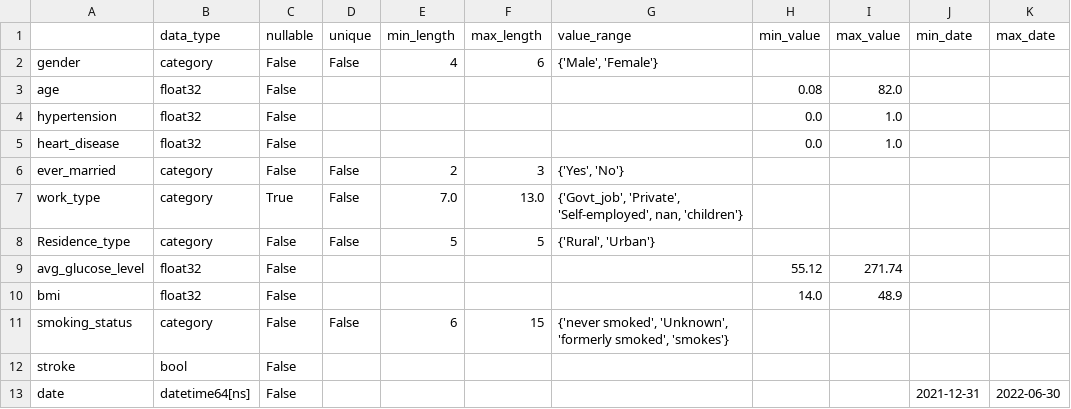
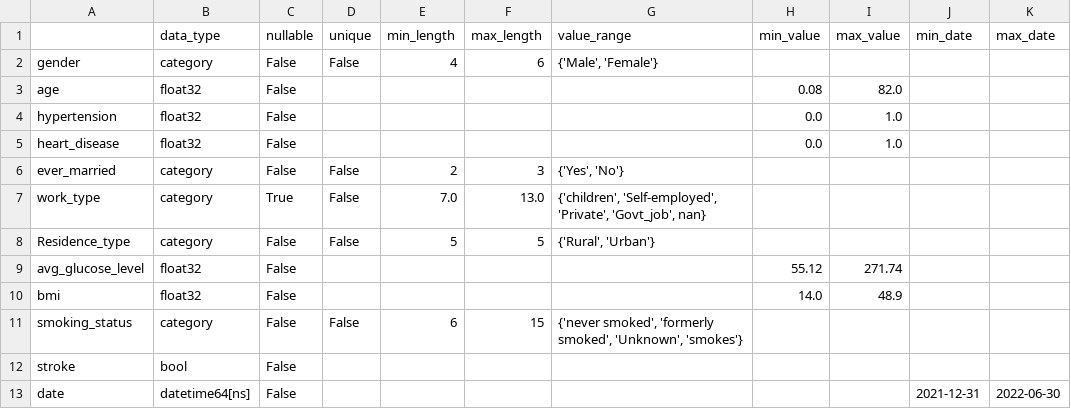
Before and after one commit to fedecarles/dv-py, a CSV file: test_data/constraints1.csv, drawn as a sheet.

Commit message:
refactored genenerate constraints and validate data

```diff
--- a/test_data/constraints1.csv
+++ b/test_data/constraints1.csv
@@ -6,3 +6,3 @@ heart_disease,float32,False,,,,,0.0,1.0,,
 ever_married,category,False,False,2,3,"{'Yes', 'No'}",,,,
-work_type,category,True,False,7.0,13.0,"{'Govt_job', 'Private', 'Self-employed', nan, 'children'}",,,,
+work_type,category,True,False,7.0,13.0,"{'children', 'Self-employed', 'Private', 'Govt_job', nan}",,,,
 Residence_type,category,False,False,5,5,"{'Rural', 'Urban'}",,,,
@@ -10,3 +10,3 @@ avg_glucose_level,float32,False,,,,,55.12,271.74,,
 bmi,float32,False,,,,,14.0,48.9,,
-smoking_status,category,False,False,6,15,"{'never smoked', 'Unknown', 'formerly smoked', 'smokes'}",,,,
+smoking_status,category,False,False,6,15,"{'never smoked', 'formerly smoked', 'Unknown', 'smokes'}",,,,
 stroke,bool,False,,,,,,,,
```
Also changed, not shown: 2 other files.
